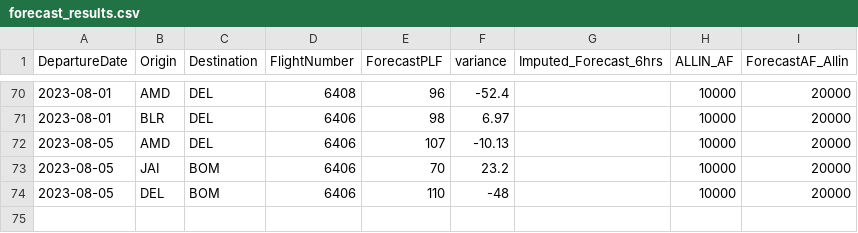
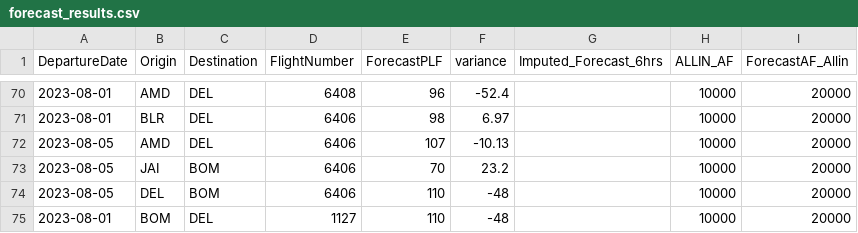
Before and after one commit to vivekbolla123/rm-allocation-serverless-funcs, a CSV file: QPDynamicAllocation/testcases/input/forecast_results.csv, drawn as a sheet; only a part is shown, gaps mark what is left out; the diff names each change by its address in the sheet, - before the commit and + after, or states it on an @@ line.

```diff
--- a/QPDynamicAllocation/testcases/input/forecast_results.csv
+++ b/QPDynamicAllocation/testcases/input/forecast_results.csv
+row 75: 2023-08-01 | BOM | DEL | 1127 | 110 | -48 |  | 10000 | 20000
```
Also changed, not shown: QPDynamicAllocation/testcases/input/MarketList.csv, QPDynamicAllocation/testcases/output/expected_output/summary.csv, 11 other files.
